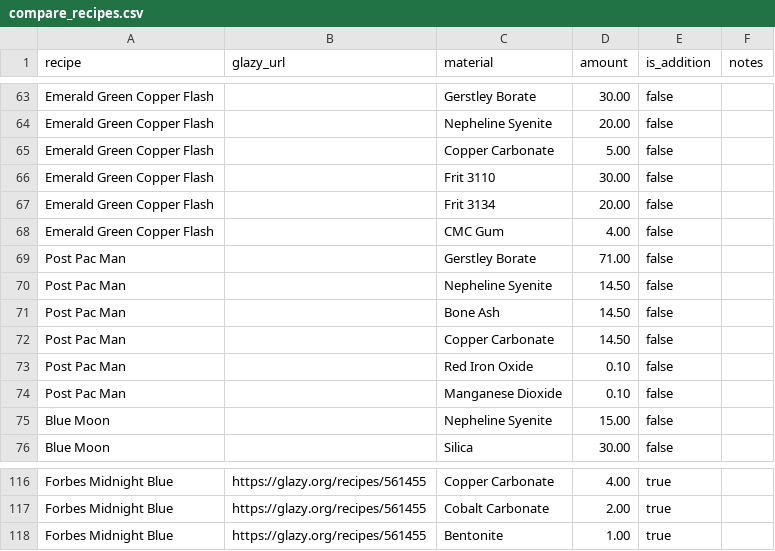
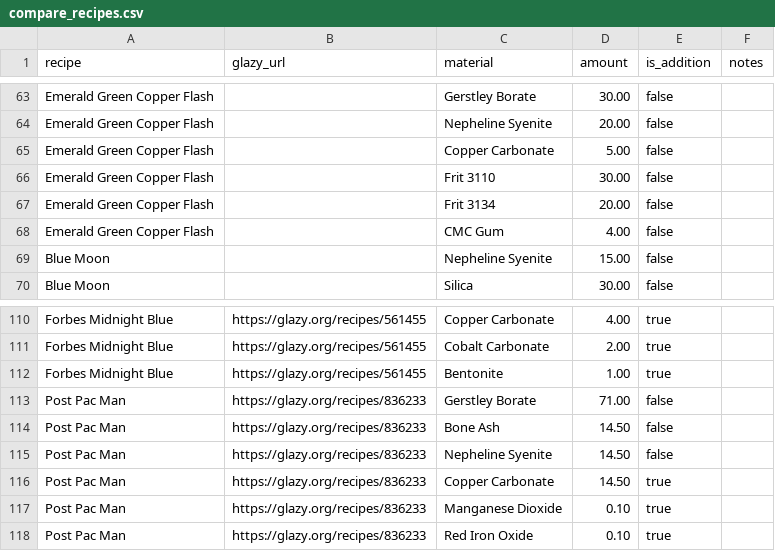
Before and after one commit to jakeYeager/analysis-glazes, a CSV file: recipes/compare_recipes.csv, drawn as a sheet; only a part is shown, gaps mark what is left out.

```diff
--- a/recipes/compare_recipes.csv
+++ b/recipes/compare_recipes.csv
@@ -68,8 +68,2 @@ Emerald Green Copper Flash,,Frit 3134,20.00,false,
 Emerald Green Copper Flash,,CMC Gum,4.00,false,
-Post Pac Man,,Gerstley Borate,71.00,false,
-Post Pac Man,,Nepheline Syenite,14.50,false,
-Post Pac Man,,Bone Ash,14.50,false,
-Post Pac Man,,Copper Carbonate,14.50,false,
-Post Pac Man,,Red Iron Oxide,0.10,false,
-Post Pac Man,,Manganese Dioxide,0.10,false,
 Blue Moon,,Nepheline Syenite,15.00,false,
@@ -118 +112,7 @@ Forbes Midnight Blue,https://glazy.org/recipes/561455,Cobalt Carbonate,2.00,true
 Forbes Midnight Blue,https://glazy.org/recipes/561455,Bentonite,1.00,true,
+Post Pac Man,https://glazy.org/recipes/836233,Gerstley Borate,71.00,false,
+Post Pac Man,https://glazy.org/recipes/836233,Bone Ash,14.50,false,
+Post Pac Man,https://glazy.org/recipes/836233,Nepheline Syenite,14.50,false,
+Post Pac Man,https://glazy.org/recipes/836233,Copper Carbonate,14.50,true,
+Post Pac Man,https://glazy.org/recipes/836233,Manganese Dioxide,0.10,true,
+Post Pac Man,https://glazy.org/recipes/836233,Red Iron Oxide,0.10,true,
```
Also changed, not shown: ingredients/ingredient_prices.csv, recipes/recipe_metadata.csv, 2 other files.
